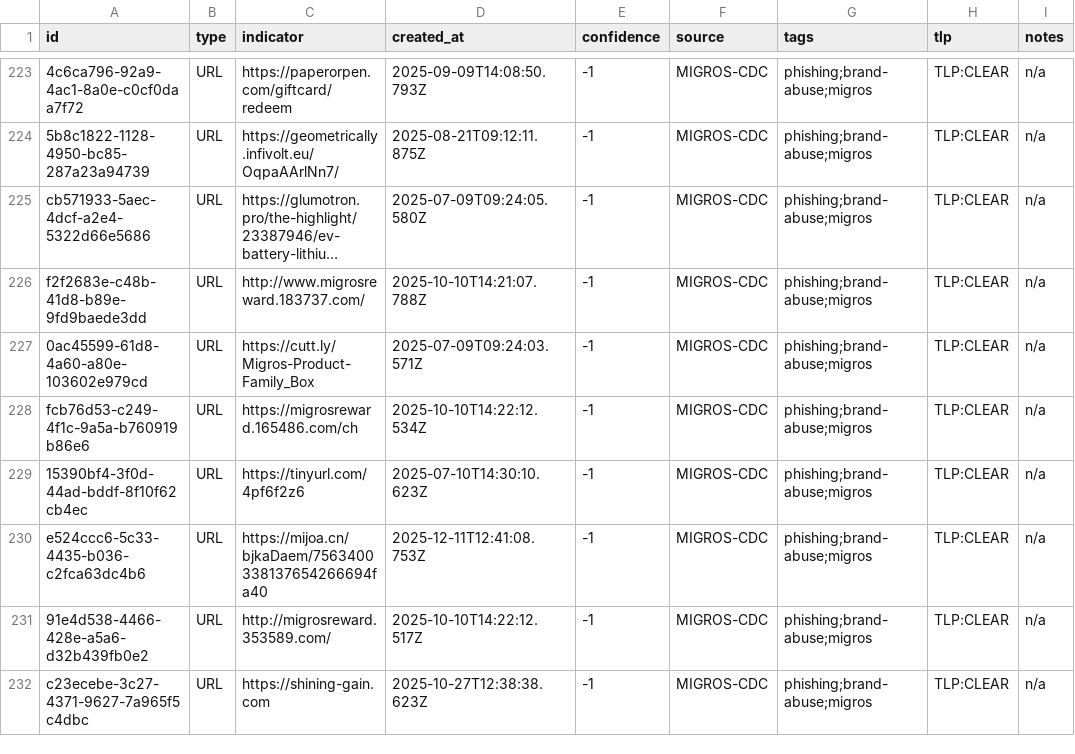
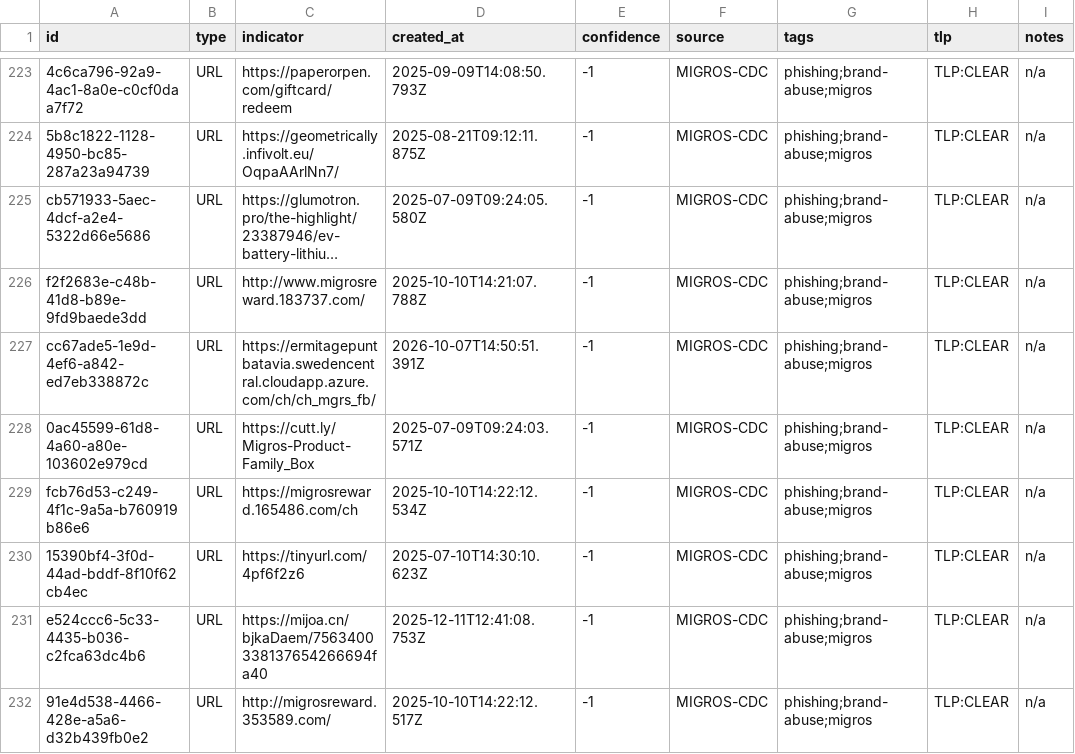
Before and after one commit to migros/migros-threat-feeds, a CSV file: feeds/csv/migros-threat-feed.csv, drawn as a sheet; only a part is shown, gaps mark what is left out; the shorter side is filled out with more unchanged rows; long unchanged cells end in …; the diff names each change by its address in the sheet, - before the commit and + after, or states it on an @@ line.

Commit message:
Update threat feed (373 observables)

```diff
--- a/feeds/csv/migros-threat-feed.csv
+++ b/feeds/csv/migros-threat-feed.csv
+row 227: cc67ade5-1e9d-4ef6-a842-ed7eb338872c | URL | https://ermitagepuntbatavia.swedencentral.cloudapp.azure.com/ch/ch_mgrs_fb/ | 2026-10-07T14:50:51.391Z | -1 | MIGROS-CDC | phishing;brand-abuse;migros | TLP:CLEAR | n/a
```
Also changed, not shown: 5 other files.
